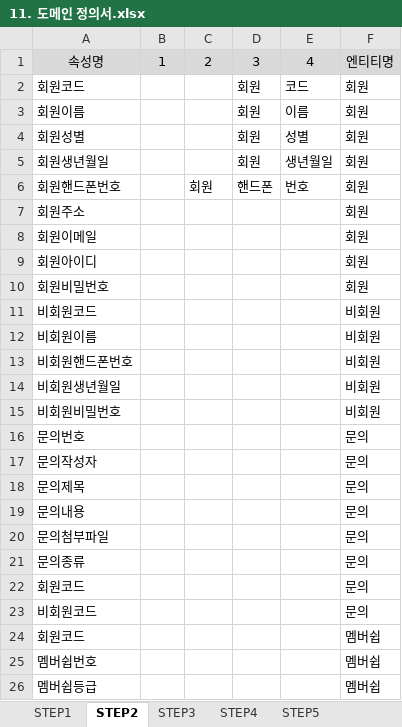
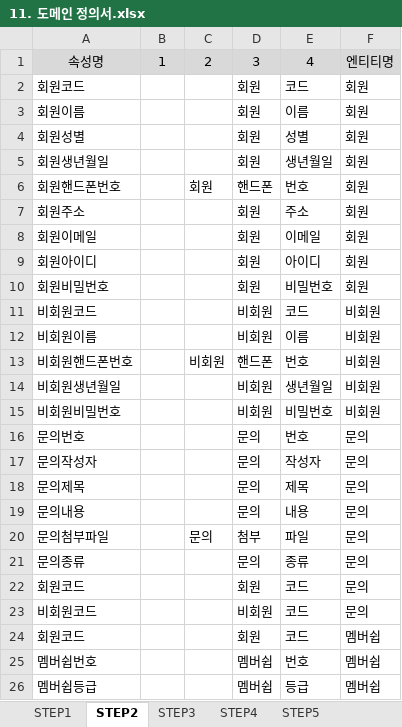
Before and after one commit to yonghwankim-dev/movie, an Excel workbook: doc/11. 도메인 정의서.xlsx, sheet STEP2, drawn as a sheet; only a part is shown; values as stored, in another font and other column widths than the file's, no borders; the diff covers the shown part only; the diff names each change by its address in the sheet, - before the commit and + after, or states it on an @@ line.

```diff
--- a/doc/11. 도메인 정의서.xlsx (sheet STEP2)
+++ b/doc/11. 도메인 정의서.xlsx (sheet STEP2)
-D7:D10: (empty)
+D7:D10: 회원
-E7: (empty)
+E7: 주소
-E8: (empty)
+E8: 이메일
-E9: (empty)
+E9: 아이디
-E10: (empty)
+E10: 비밀번호
-D11:D12: (empty)
+D11:D12: 비회원
-E11: (empty)
+E11: 코드
-E12: (empty)
+E12: 이름
-C13: (empty)
+C13: 비회원
-D13: (empty)
+D13: 핸드폰
-E13: (empty)
+E13: 번호
-D14:D15: (empty)
+D14:D15: 비회원
-E14: (empty)
+E14: 생년월일
-E15: (empty)
+E15: 비밀번호
-D16:D19: (empty)
+D16:D19: 문의
-E16: (empty)
+E16: 번호
-E17: (empty)
+E17: 작성자
-E18: (empty)
+E18: 제목
-E19: (empty)
+E19: 내용
-C20: (empty)
+C20: 문의
-D20: (empty)
+D20: 첨부
-E20: (empty)
+E20: 파일
-D21: (empty)
+D21: 문의
-E21: (empty)
+E21: 종류
-D22: (empty)
+D22: 회원
-E22:E24: (empty)
+E22:E24: 코드
-D23: (empty)
+D23: 비회원
-D24: (empty)
+D24: 회원
-D25:D26: (empty)
+D25:D26: 멤버쉽
-E25: (empty)
+E25: 번호
-E26: (empty)
+E26: 등급
```
Also changed, not shown: 12 added rows, 6 removed rows and 106 edited cells elsewhere in this sheet, sheet STEP4, sheet STEP3, sheet STEP5, sheet DataDictionary, sheet STEP1, doc/12. 테이블 정의서 .xlsx, 2 other files.
